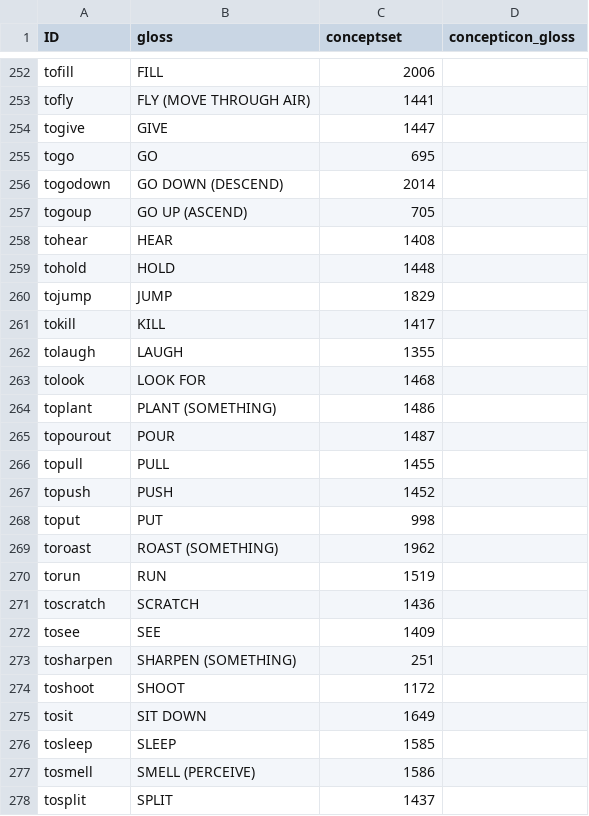
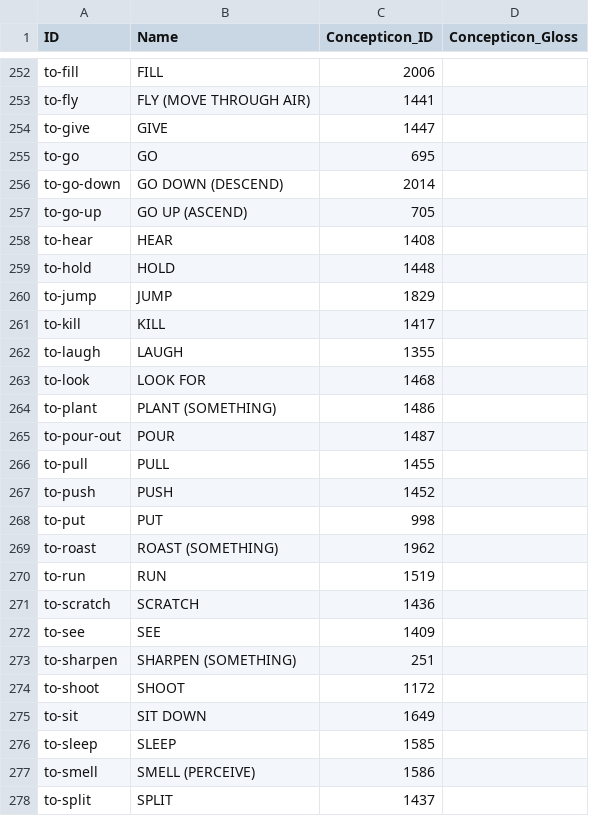
Before and after one commit to lexibank/zgraggenmadang, a CSV file: cldf/parameters.csv, drawn as a sheet; only a part is shown, gaps mark what is left out; the diff covers the shown part only; the diff names each change by its address in the sheet, - before the commit and + after, or states it on an @@ line.

```diff
--- a/cldf/parameters.csv
+++ b/cldf/parameters.csv
-B1: gloss
+B1: Name
-C1: conceptset
+C1: Concepticon_ID
-D1: concepticon_gloss
+D1: Concepticon_Gloss
-A252 (ID): tofill
+A252 (ID): to-fill
-A253 (ID): tofly
+A253 (ID): to-fly
-A254 (ID): togive
+A254 (ID): to-give
-A255 (ID): togo
+A255 (ID): to-go
-A256 (ID): togodown
+A256 (ID): to-go-down
-A257 (ID): togoup
+A257 (ID): to-go-up
-A258 (ID): tohear
+A258 (ID): to-hear
-A259 (ID): tohold
+A259 (ID): to-hold
-A260 (ID): tojump
+A260 (ID): to-jump
-A261 (ID): tokill
+A261 (ID): to-kill
-A262 (ID): tolaugh
+A262 (ID): to-laugh
-A263 (ID): tolook
+A263 (ID): to-look
-A264 (ID): toplant
+A264 (ID): to-plant
-A265 (ID): topourout
+A265 (ID): to-pour-out
-A266 (ID): topull
+A266 (ID): to-pull
-A267 (ID): topush
+A267 (ID): to-push
-A268 (ID): toput
+A268 (ID): to-put
-A269 (ID): toroast
+A269 (ID): to-roast
-A270 (ID): torun
+A270 (ID): to-run
-A271 (ID): toscratch
+A271 (ID): to-scratch
-A272 (ID): tosee
+A272 (ID): to-see
-A273 (ID): tosharpen
+A273 (ID): to-sharpen
-A274 (ID): toshoot
+A274 (ID): to-shoot
-A275 (ID): tosit
+A275 (ID): to-sit
-A276 (ID): tosleep
+A276 (ID): to-sleep
-A277 (ID): tosmell
+A277 (ID): to-smell
-A278 (ID): tosplit
+A278 (ID): to-split
```
Also changed, not shown: 94 edited cells elsewhere in this file, cldf/languages.csv, 5 other files.
